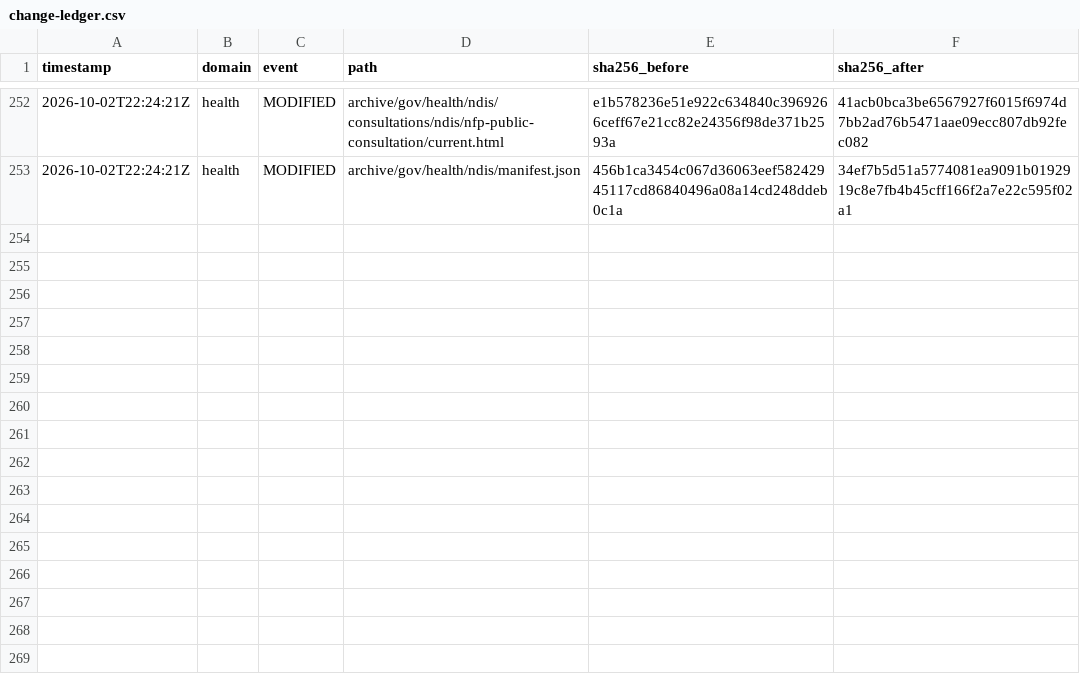
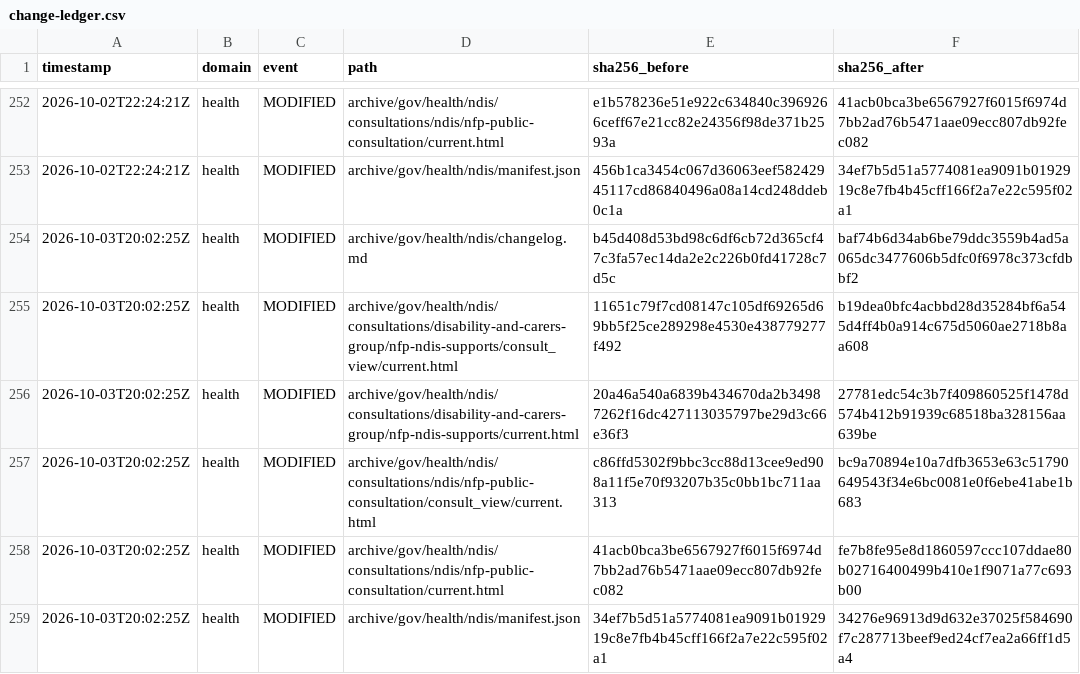
Before and after one commit to myNDISwiki/MyNDIS, a CSV file: archive/reports/health/change-ledger.csv, drawn as a sheet; only a part is shown, gaps mark what is left out; the diff names each change by its address in the sheet, - before the commit and + after, or states it on an @@ line.

Commit message:
Archive Health NDIS updates 2026-10-03T20:02:27Z

```diff
--- a/archive/reports/health/change-ledger.csv
+++ b/archive/reports/health/change-ledger.csv
+row 254: 2026-10-03T20:02:25Z | health | MODIFIED | archive/gov/health/ndis/changelog.md | b45d408d53bd98c6df6cb72d365cf47c3fa57ec14da2e2c226b0fd41728c7d5c | baf74b6d34ab6be79ddc3559b4ad5a065dc3477606b5dfc0f6978c373cfdbbf2
+row 255: 2026-10-03T20:02:25Z | health | MODIFIED | archive/gov/health/ndis/consultations/disability-and-carers-group/nfp-ndis-supports/consult_view/current.html | 11651c79f7cd08147c105df69265d69bb5f25ce289298e4530e438779277f492 | b19dea0bfc4acbbd28d35284bf6a545d4ff4b0a914c675d5060ae2718b8aa608
+row 256: 2026-10-03T20:02:25Z | health | MODIFIED | archive/gov/health/ndis/consultations/disability-and-carers-group/nfp-ndis-supports/current.html | 20a46a540a6839b434670da2b34987262f16dc427113035797be29d3c66e36f3 | 27781edc54c3b7f409860525f1478d574b412b91939c68518ba328156aa639be
+row 257: 2026-10-03T20:02:25Z | health | MODIFIED | archive/gov/health/ndis/consultations/ndis/nfp-public-consultation/consult_view/current.html | c86ffd5302f9bbc3cc88d13cee9ed908a11f5e70f93207b35c0bb1bc711aa313 | bc9a70894e10a7dfb3653e63c51790649543f34e6bc0081e0f6ebe41abe1b683
+row 258: 2026-10-03T20:02:25Z | health | MODIFIED | archive/gov/health/ndis/consultations/ndis/nfp-public-consultation/current.html | 41acb0bca3be6567927f6015f6974d7bb2ad76b5471aae09ecc807db92fec082 | fe7b8fe95e8d1860597ccc107ddae80b02716400499b410e1f9071a77c693b00
+row 259: 2026-10-03T20:02:25Z | health | MODIFIED | archive/gov/health/ndis/manifest.json | 34ef7b5d51a5774081ea9091b0192919c8e7fb4b45cff166f2a7e22c595f02a1 | 34276e96913d9d632e37025f584690f7c287713beef9ed24cf7ea2a66ff1d5a4
```
Also changed, not shown: 19 other files.
